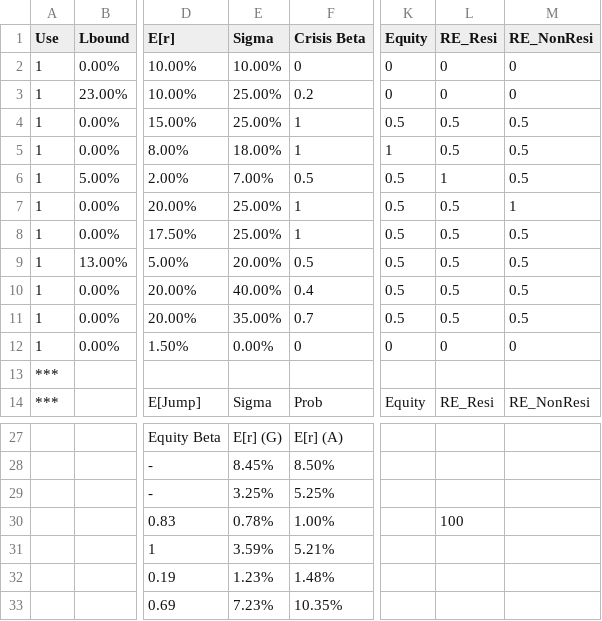
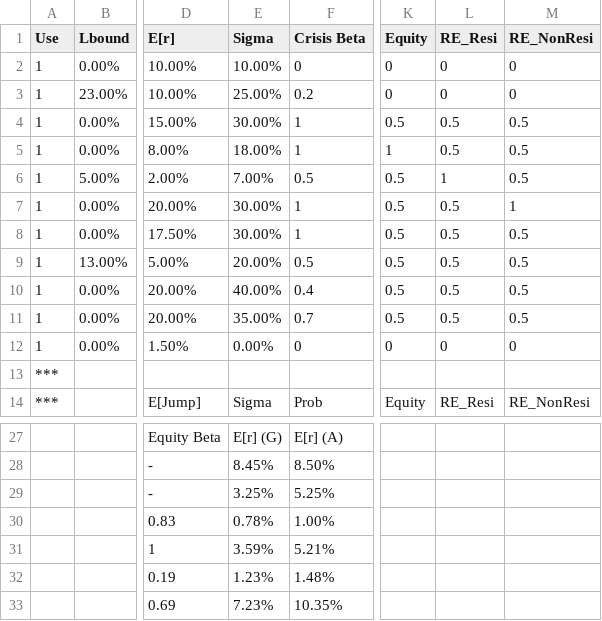
Before and after one commit to ElmPartners/Data, a CSV file: Alan_Covar_20230102.csv, drawn as a sheet; only a part is shown, gaps mark what is left out; the diff names each change by its address in the sheet, - before the commit and + after, or states it on an @@ line.

Commit message:
Add files via upload

```diff
--- a/Alan_Covar_20230102.csv
+++ b/Alan_Covar_20230102.csv
-E4 (Sigma): 25.00%
+E4 (Sigma): 30.00%
-E7:E8 (Sigma): 25.00%
+E7:E8 (Sigma): 30.00%
-L30 (RE_Resi): 100
+L30 (RE_Resi): (empty)
```
